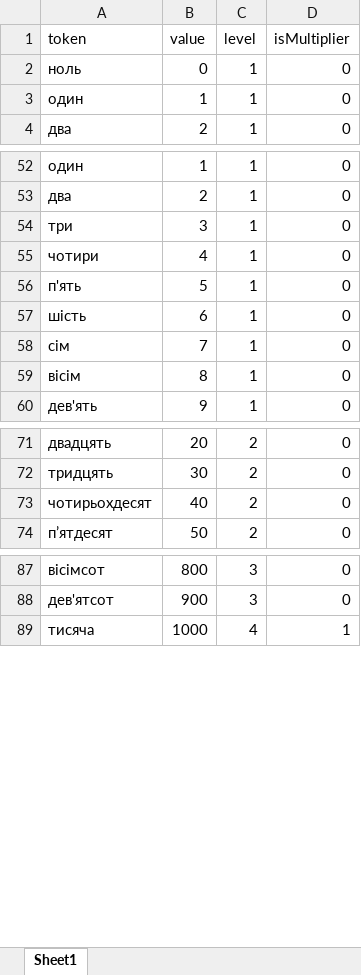
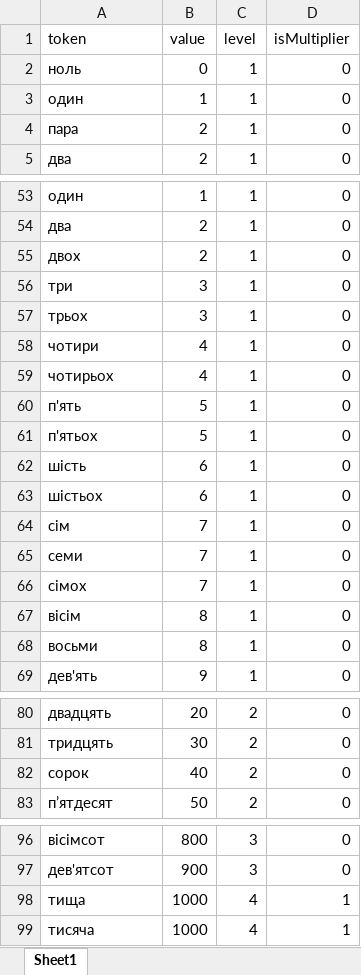
Before and after one commit to koke228666/exchange-rates-tg-bot, an Excel workbook: Dictionaries/w2n_tokens.xlsx, sheet Sheet1, drawn as a sheet; only a part is shown, gaps mark what is left out; values as stored, in another font and other column widths than the file's, no borders; addresses are those after the commit; the diff names each change by its address in the sheet, - before the commit and + after, or states it on an @@ line.

```diff
--- a/Dictionaries/w2n_tokens.xlsx (sheet Sheet1)
+++ b/Dictionaries/w2n_tokens.xlsx (sheet Sheet1)
+row 4: пара | 2 | 1 | 0
+row 55: двох | 2 | 1 | 0
+row 57: трьох | 3 | 1 | 0
+row 59: чотирьох | 4 | 1 | 0
+row 61: п'ятьох | 5 | 1 | 0
+row 63: шістьох | 6 | 1 | 0
+row 65: семи | 7 | 1 | 0
+row 66: сімох | 7 | 1 | 0
+row 68: восьми | 8 | 1 | 0
-A82 (token): чотирьохдесят
+A82 (token): сорок
+row 98: тища | 1000 | 4 | 1
```
Also changed, not shown: 3 other files.
